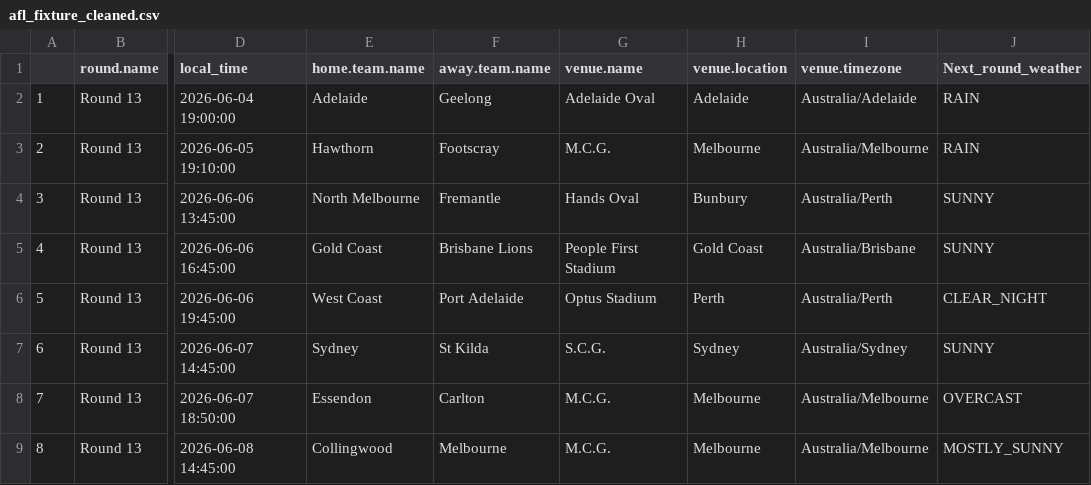
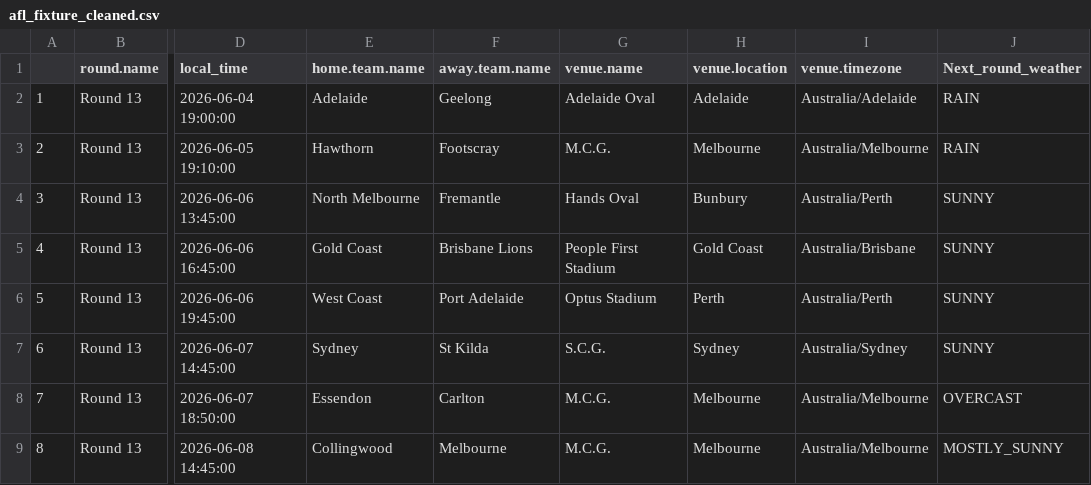
Before and after one commit to blake-noske/blake-noske.github.io, a CSV file: cleaned data/afl_fixture_cleaned.csv, drawn as a sheet; only a part is shown, gaps mark what is left out; the diff names each change by its address in the sheet, - before the commit and + after, or states it on an @@ line.

```diff
--- a/cleaned data/afl_fixture_cleaned.csv
+++ b/cleaned data/afl_fixture_cleaned.csv
-J6 (Next_round_weather): CLEAR_NIGHT
+J6 (Next_round_weather): SUNNY
```
Also changed, not shown: cleaned data/afl_team_form_cleaned.csv, cleaned data/afl_team_stats_cleaned.csv, 3 other files.
